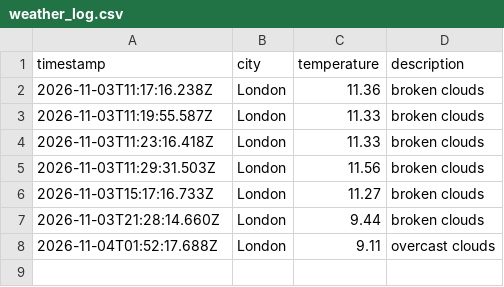
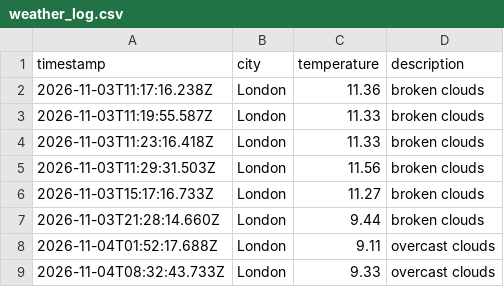
Before and after one commit to mlezard/weather_dataOps, a CSV file: data/weather_log.csv, drawn as a sheet.

```diff
--- a/data/weather_log.csv
+++ b/data/weather_log.csv
@@ -8 +8,2 @@ timestamp,city,temperature,description
 2026-11-04T01:52:17.688Z,London,9.11,overcast clouds
+2026-11-04T08:32:43.733Z,London,9.33,overcast clouds
```
Also changed, not shown: 1 other file.
